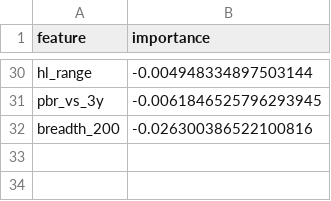
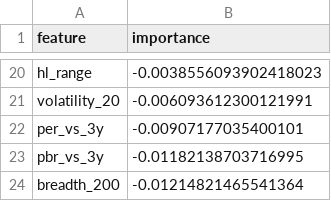
Before and after one commit to minghan5487/ML, a CSV file: reports/importance.csv, drawn as a sheet; only a part is shown, gaps mark what is left out; addresses are those after the commit; the diff covers the shown part only; the diff names each change by its address in the sheet, - before the commit and + after, or states it on an @@ line.

```diff
--- a/reports/importance.csv
+++ b/reports/importance.csv
-B20 (importance): -0.004948334897503144
+B20 (importance): -0.0038556093902418023
+row 21: volatility_20 | -0.006093612300121991
+row 22: per_vs_3y | -0.00907177035400101
-B23 (importance): -0.0061846525796293945
+B23 (importance): -0.01182138703716995
-B24 (importance): -0.026300386522100816
+B24 (importance): -0.01214821465541364
```
Also changed, not shown: 10 added rows, 20 removed rows and 8 edited cells elsewhere in this file, reports/folds.csv, reports/history.csv, 17 other files.
